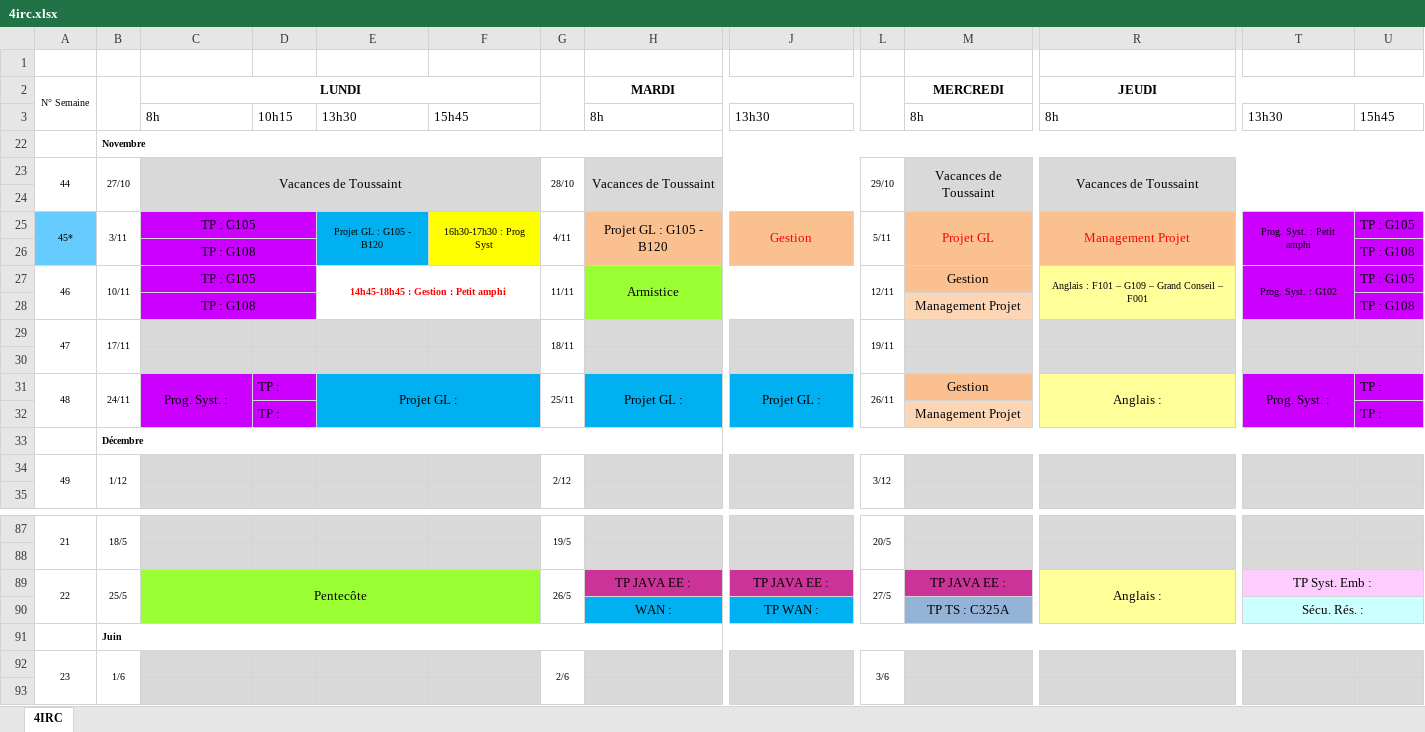
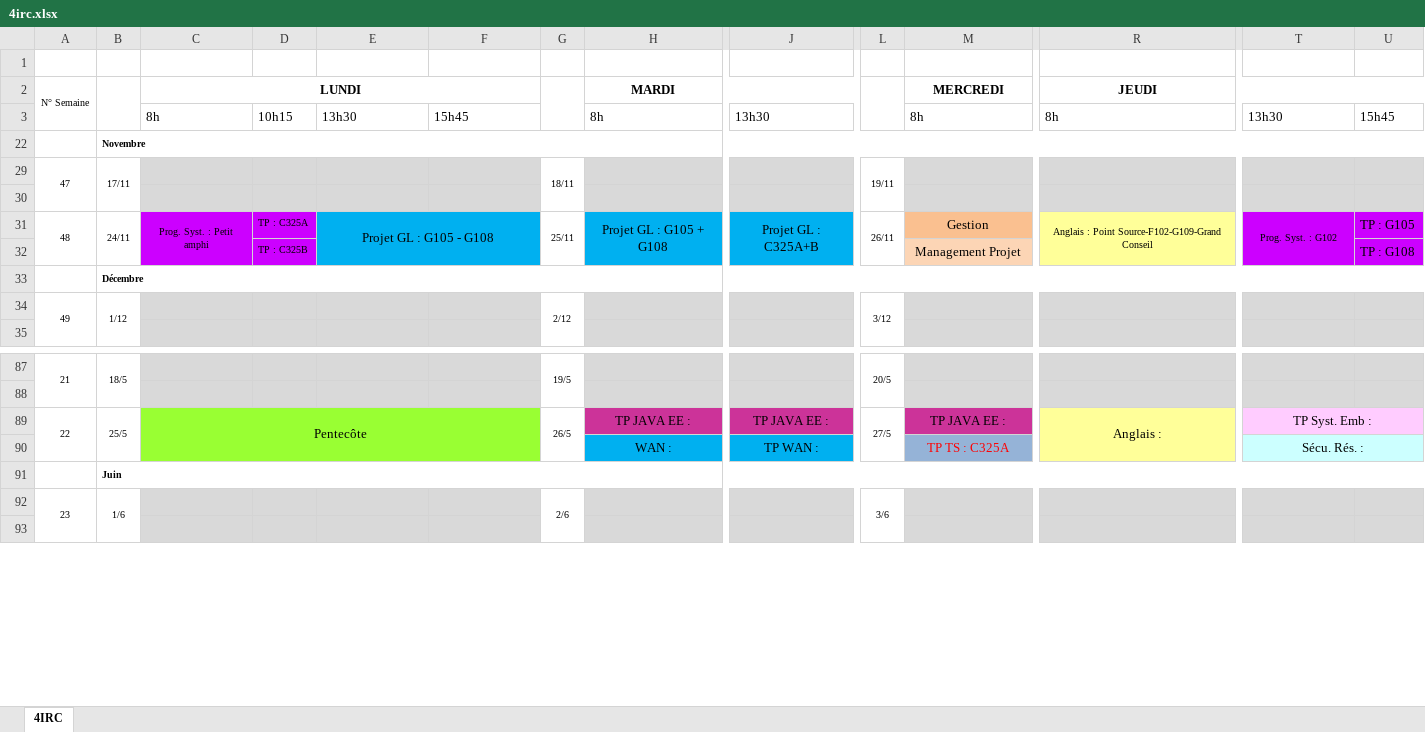
Before and after one commit to Amoki/CPE-Lyon-iCalendar, an Excel workbook: files/4irc.xlsx, sheet 4IRC, drawn as a sheet; only a part is shown, gaps mark what is left out; values as stored, in another font and other column widths than the file's, no borders; rows hold the shown columns only; the diff covers the shown part only; the diff names each change by its address in the sheet, - before the commit and + after, or states it on an @@ line.

```diff
--- a/files/4irc.xlsx (sheet 4IRC)
+++ b/files/4irc.xlsx (sheet 4IRC)
@@ row 23 hidden: 44 | 27/10 | Vacances de Toussaint |  |  |  | 28/10 | Vacances de Toussaint |  | 29/10 | Vacances de Toussaint | Vacances de Toussaint @@
-row 24: (empty)
@@ row 25 hidden: 45* | 3/11 | TP : G105 |  | Projet GL : G105 - B120 | 16h30-17h30 : Prog Syst | 4/11 | Projet GL : G105 - B120 | Gestion | 5/11 | Projet GL | Management Projet | Prog. Syst. : Petit amphi | TP : G105 @@
@@ row 26 hidden:  |  | TP : G108 |  |  |  |  |  |  |  |  |  |  | TP : G108 @@
@@ row 27 hidden: 46 | 10/11 | TP : G105 |  | 14h45-18h45 : Gestion : Petit amphi |  | 11/11 | Armistice |  | 12/11 | Gestion | Anglais : F101 – G109 – Grand Conseil – F001 | Prog. Syst. : G102 | TP : G105 @@
@@ row 28 hidden:  |  | TP : G108 |  |  |  |  |  |  |  | Management Projet |  |  | TP : G108 @@
-C31: Prog. Syst. :
+C31: Prog. Syst. : Petit amphi
@@ C31:D31 text size: smaller @@
-D31: TP :
+D31: TP : C325A
-E31: Projet GL :
+E31: Projet GL : G105 - G108
-H31: Projet GL :
+H31: Projet GL : G105 + G108
-J31: Projet GL :
+J31: Projet GL : C325A+B
-R31: Anglais :
+R31: Anglais : Point Source-F102-G109-Grand Conseil
@@ R31 text size: smaller @@
-T31: Prog. Syst. :
+T31: Prog. Syst. : G102
@@ T31 text size: smaller @@
-U31: TP :
+U31: TP : G105
-D32: TP :
+D32: TP : C325B
@@ D32 text size: smaller @@
-U32: TP :
+U32: TP : G108
-M90 text colour: black
+M90 text colour: #FF0000
```
Also changed, not shown: 4 edited cells, cell formats and merged cells elsewhere in this sheet, files/3irc.xlsx, files/5irc.xlsx.
